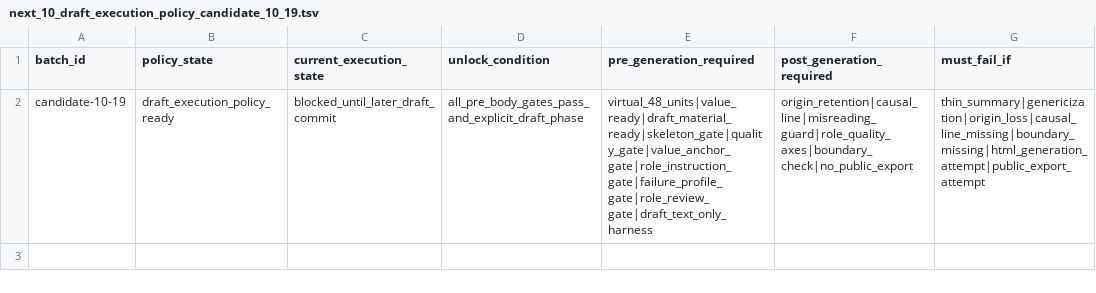
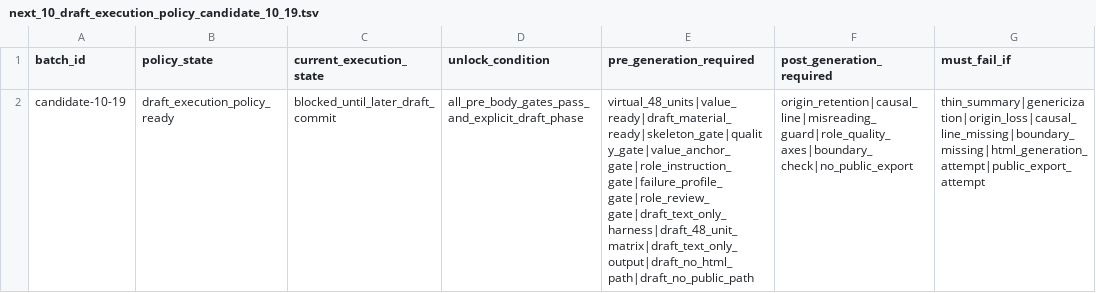
Before and after one commit to Nakagawa-master/nakagawa-theory-archive, a TSV file: tools/official_derivatives/next_10_draft_execution_policy_candidate_10_19.tsv, drawn as a sheet; only a part is shown; the diff names each change by its address in the sheet, - before the commit and + after, or states it on an @@ line.

Commit message:
Define candidate 10-19 draft text only harness constraints

```diff
--- a/tools/official_derivatives/next_10_draft_execution_policy_candidate_10_19.tsv
+++ b/tools/official_derivatives/next_10_draft_execution_policy_candidate_10_19.tsv
-E2 (pre_generation_required): virtual_48_units|value_ready|draft_material_ready|skeleton_gate|quality_gate|value_anchor_gate|role_instruction_gate|failure_profile_gate|role_review_gate|draft_text_only_harness
+E2 (pre_generation_required): virtual_48_units|value_ready|draft_material_ready|skeleton_gate|quality_gate|value_anchor_gate|role_instruction_gate|failure_profile_gate|role_review_gate|draft_text_only_harness|draft_48_unit_matrix|draft_text_only_output|draft_no_html_path|draft_no_public_path
```
